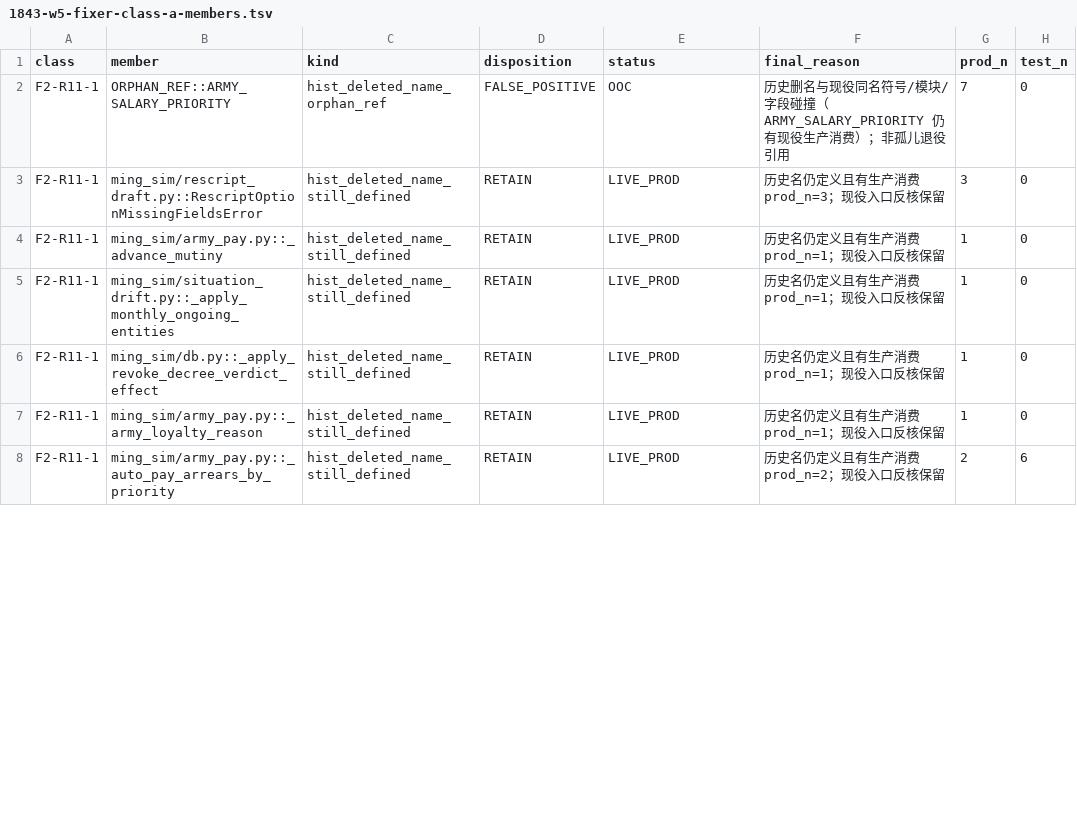
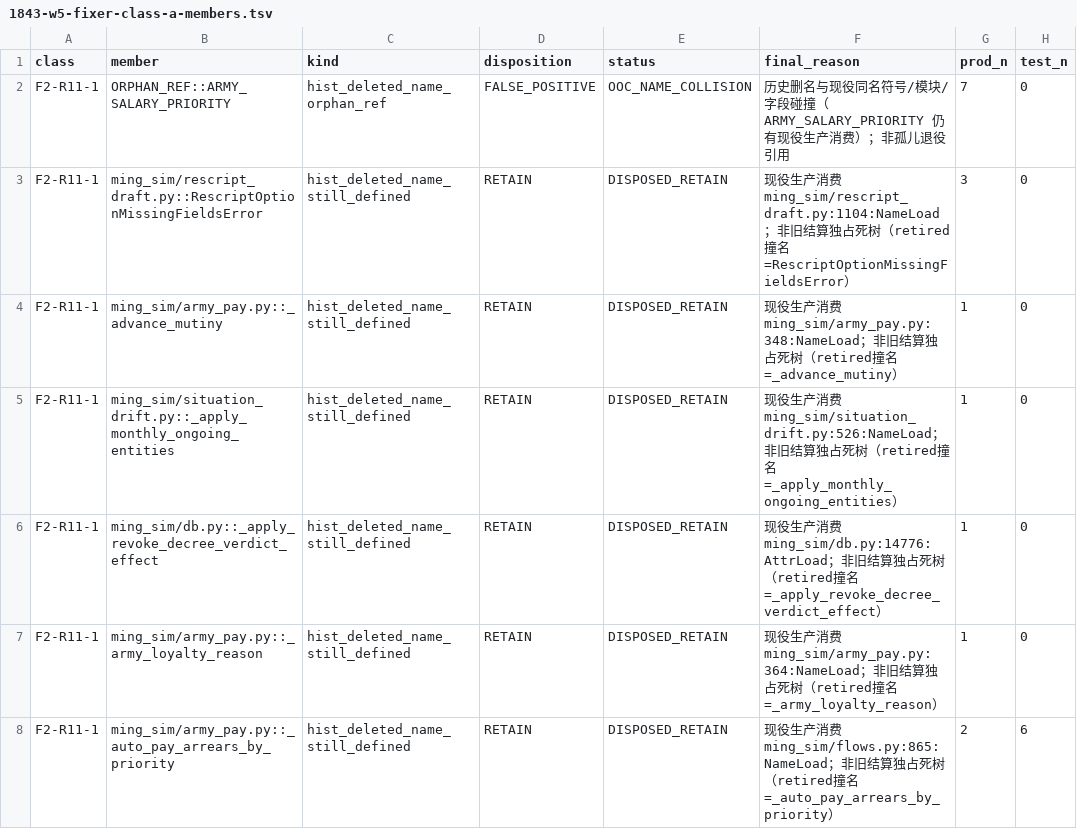
Before and after one commit to Akagilnc/ming-salvage-sim, a TSV file: evidence/1843-w5-fixer-class-a-members.tsv, drawn as a sheet; only a part is shown; the diff covers the shown part only; the diff names each change by its address in the sheet, - before the commit and + after, or states it on an @@ line.

```diff
--- a/evidence/1843-w5-fixer-class-a-members.tsv
+++ b/evidence/1843-w5-fixer-class-a-members.tsv
-E2 (status): OOC
+E2 (status): OOC_NAME_COLLISION
-E3:E8 (status): LIVE_PROD
+E3:E8 (status): DISPOSED_RETAIN
-F3 (final_reason): 历史名仍定义且有生产消费 prod_n=3；现役入口反核保留
+F3 (final_reason): 现役生产消费 ming_sim/rescript_draft.py:1104:NameLoad；非旧结算独占死树（retired撞名=RescriptOptionMissingFieldsError）
-F4 (final_reason): 历史名仍定义且有生产消费 prod_n=1；现役入口反核保留
+F4 (final_reason): 现役生产消费 ming_sim/army_pay.py:348:NameLoad；非旧结算独占死树（retired撞名=_advance_mutiny）
-F5 (final_reason): 历史名仍定义且有生产消费 prod_n=1；现役入口反核保留
+F5 (final_reason): 现役生产消费 ming_sim/situation_drift.py:526:NameLoad；非旧结算独占死树（retired撞名=_apply_monthly_ongoing_entities）
-F6 (final_reason): 历史名仍定义且有生产消费 prod_n=1；现役入口反核保留
+F6 (final_reason): 现役生产消费 ming_sim/db.py:14776:AttrLoad；非旧结算独占死树（retired撞名=_apply_revoke_decree_verdict_effect）
-F7 (final_reason): 历史名仍定义且有生产消费 prod_n=1；现役入口反核保留
+F7 (final_reason): 现役生产消费 ming_sim/army_pay.py:364:NameLoad；非旧结算独占死树（retired撞名=_army_loyalty_reason）
-F8 (final_reason): 历史名仍定义且有生产消费 prod_n=2；现役入口反核保留
+F8 (final_reason): 现役生产消费 ming_sim/flows.py:865:NameLoad；非旧结算独占死树（retired撞名=_auto_pay_arrears_by_priority）
```
Also changed, not shown: 72 edited cells elsewhere in this file, evidence/1843-w5-fixer-class-b-rescan.tsv, 8 other files.
